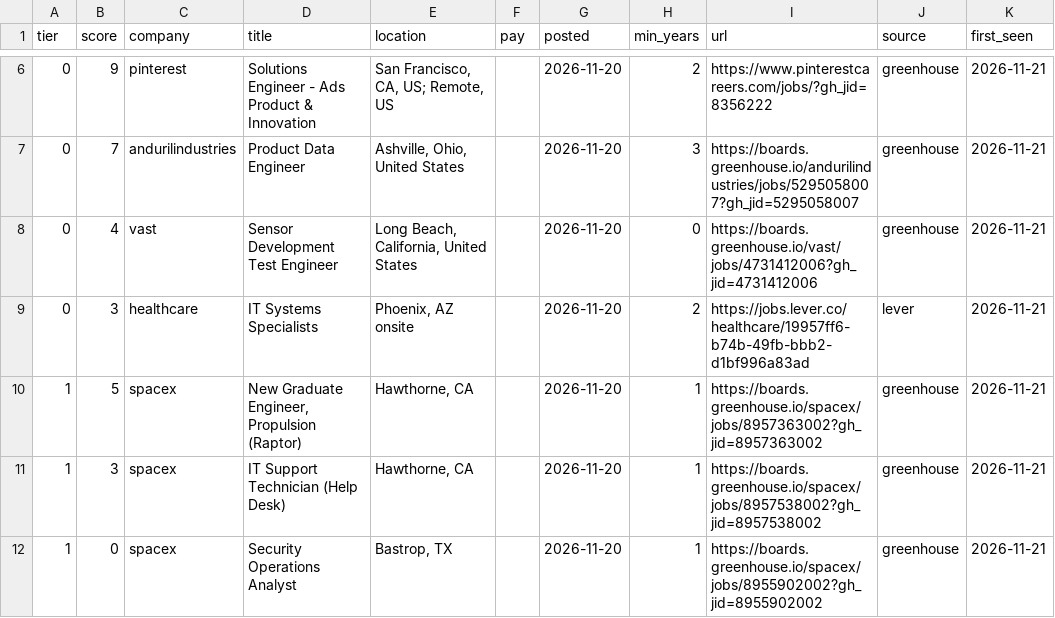
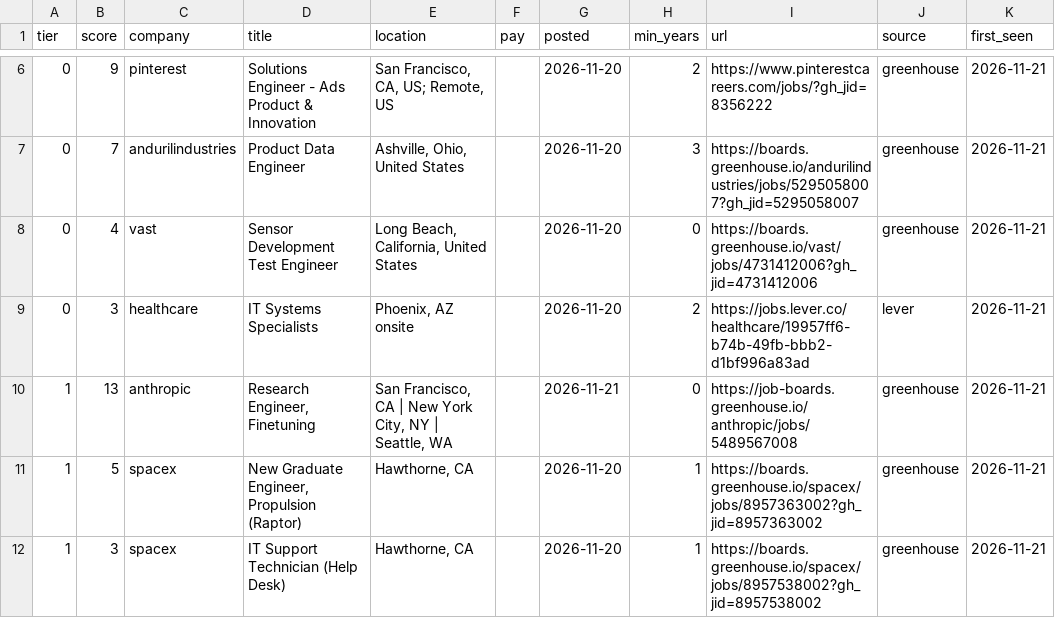
Before and after one commit to CH6RIZARD/CH6RIZARD.github.io, a CSV file: .hunt/jobs_new_today.csv, drawn as a sheet; only a part is shown, gaps mark what is left out; the shorter side is filled out with more unchanged rows.

```diff
--- a/.hunt/jobs_new_today.csv
+++ b/.hunt/jobs_new_today.csv
@@ -9,2 +9,3 @@ tier,score,company,title,location,pay,posted,min_years,url,source,first_seen
 0,3,healthcare,IT Systems Specialists,"Phoenix, AZ onsite",,2026-11-20,2,https://jobs.lever.co/healthcare/19957ff6-b74b-49fb-bbb2-d1bf996a83ad,lever,2026-11-21
+1,13,anthropic,"Research Engineer, Finetuning","San Francisco, CA | New York City, NY | Seattle, WA",,2026-11-21,0,https://job-boards.greenhouse.io/anthropic/jobs/5489567008,greenhouse,2026-11-21
 1,5,spacex,"New Graduate Engineer, Propulsion (Raptor)","Hawthorne, CA",,2026-11-20,1,https://boards.greenhouse.io/spacex/jobs/8957363002?gh_jid=8957363002,greenhouse,2026-11-21
```
Also changed, not shown: .hunt/jobs_all.csv, 5 other files.
